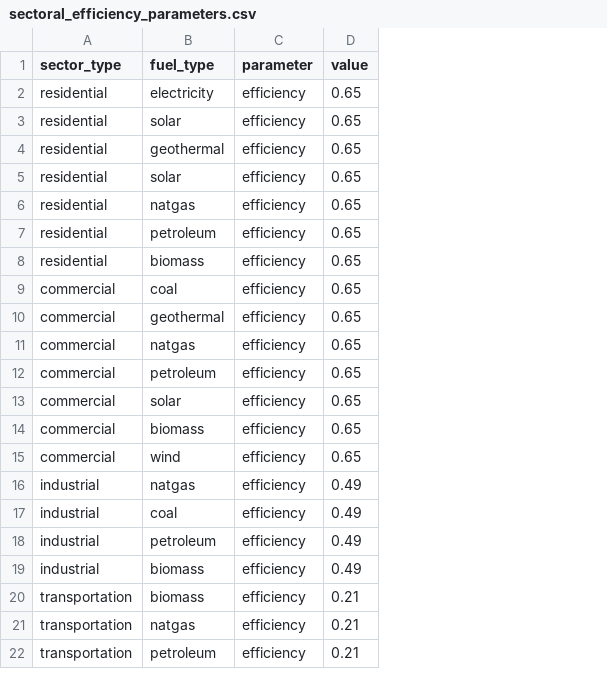
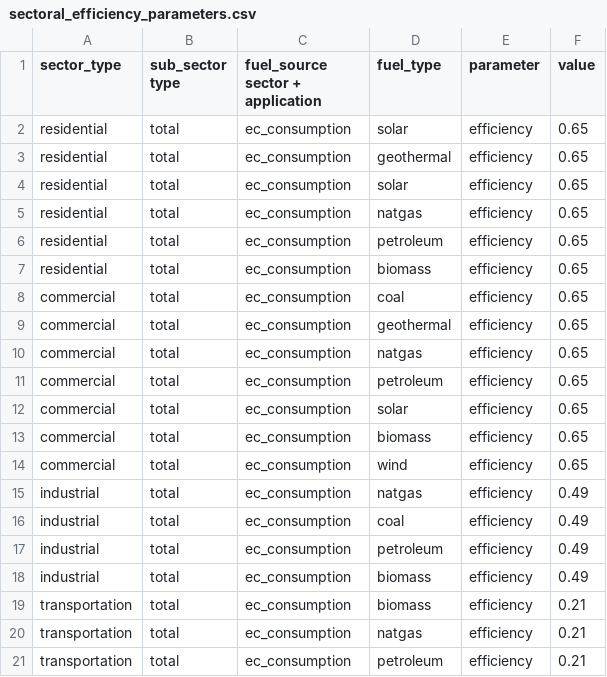
Before and after one commit to pnnl/interflow, a CSV file: flow/data/configuration_data/sectoral_efficiency_parameters.csv, drawn as a sheet; removed rows and columns are numbered as before the commit, all else as after; the diff names each change by its address in the sheet, - before the commit and + after, or states it on an @@ line.

```diff
--- a/flow/data/configuration_data/sectoral_efficiency_parameters.csv
+++ b/flow/data/configuration_data/sectoral_efficiency_parameters.csv
+column B (sub_sector type), rows 2-21: all total
+column C (fuel_source sector + application), rows 2-21: all ec_consumption
-row 2: residential | electricity | efficiency | 0.65
```
Also changed, not shown: 3 other files.
